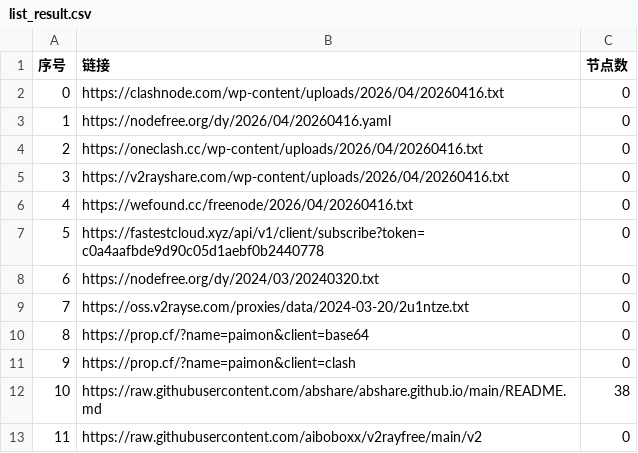
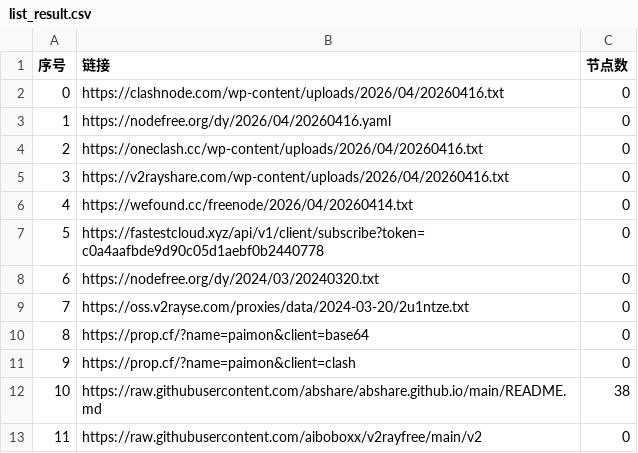
Before and after one commit to jianwu-zhao/AutoMergePublicNodes, a CSV file: list_result.csv, drawn as a sheet; only a part is shown.

```diff
--- a/list_result.csv
+++ b/list_result.csv
@@ -5,3 +5,3 @@
 3,https://v2rayshare.com/wp-content/uploads/2026/04/20260416.txt,0
-4,https://wefound.cc/freenode/2026/04/20260416.txt,0
+4,https://wefound.cc/freenode/2026/04/20260414.txt,0
 5,https://fastestcloud.xyz/api/v1/client/subscribe?token=c0a4aafbde9d90c05d1aebf0b2440778,0
```
Also changed, not shown: 2 other files.
